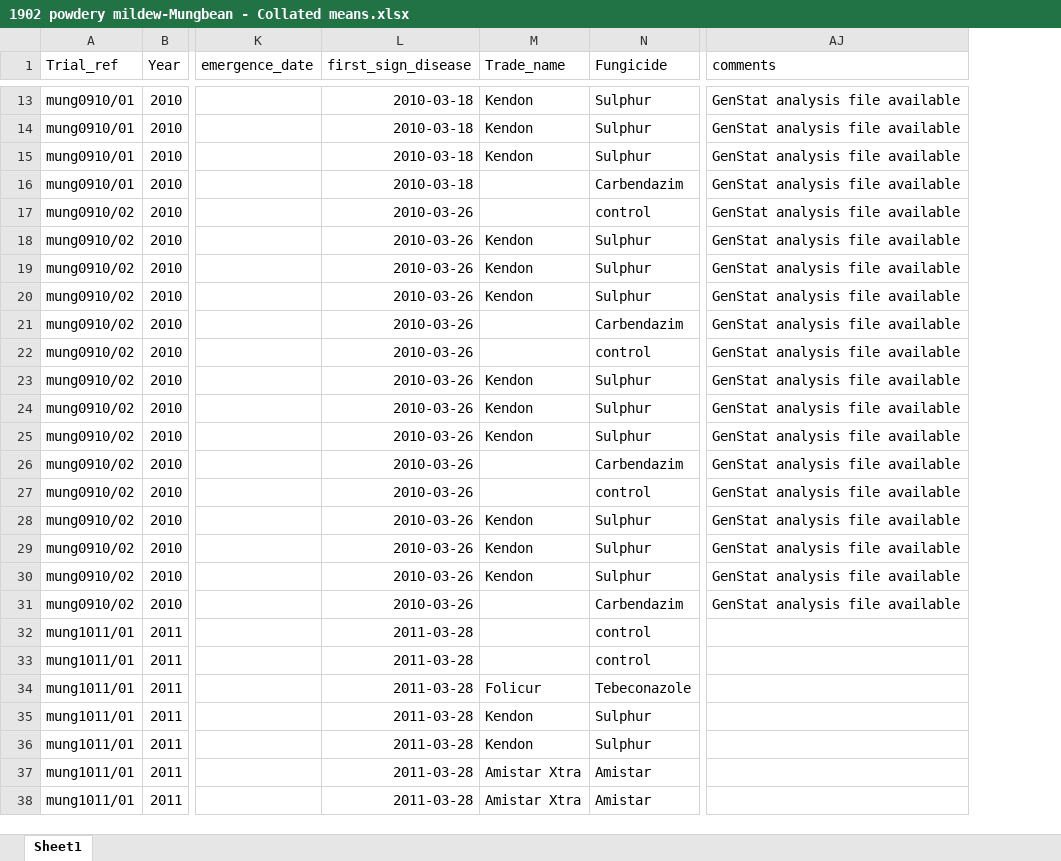
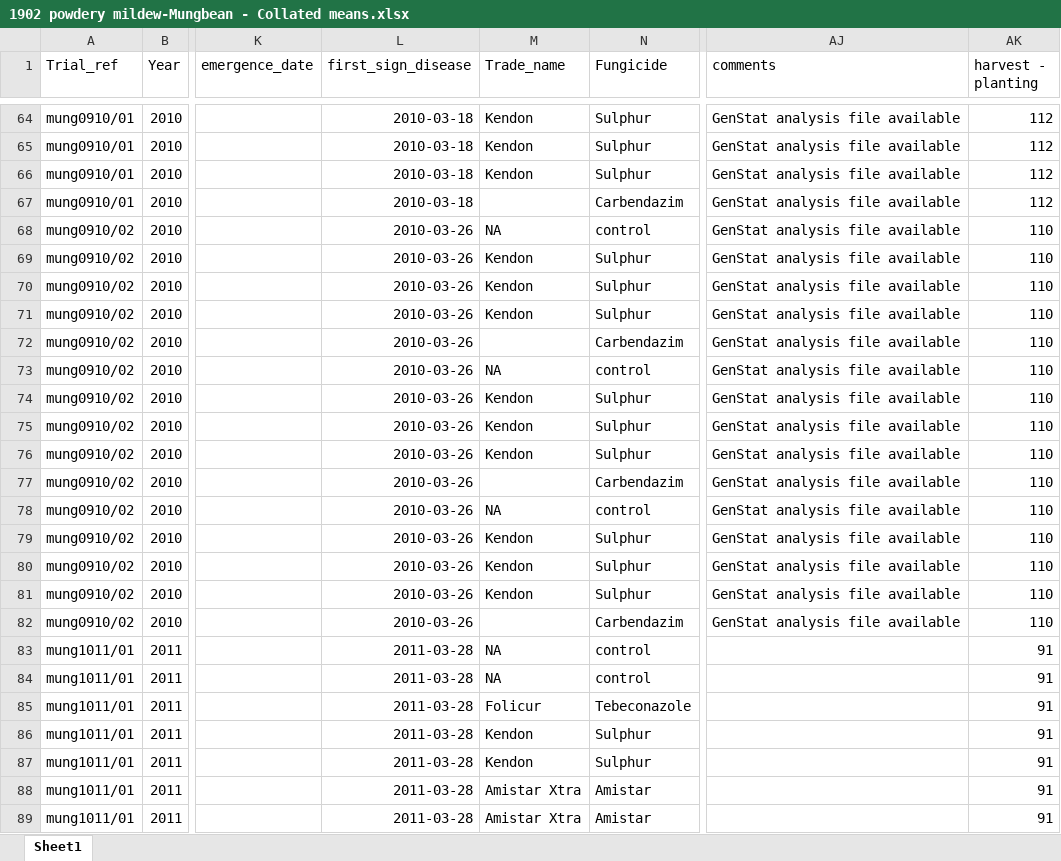
Before and after one commit to openplantpathology/Mungbean_PM, an Excel workbook: data/1902 powdery mildew-Mungbean - Collated means.xlsx, sheet Sheet1, drawn as a sheet; only a part is shown, gaps mark what is left out; values as stored, in another font and other column widths than the file's, no borders; conditional formats not drawn; addresses are those after the commit; the diff covers the shown part only; the diff names each change by its address in the sheet, - before the commit and + after, or states it on an @@ line.

Commit message:
Early 2001-04 trails added
Not all data could be included from the draft paper as it was not reported.

```diff
--- a/data/1902 powdery mildew-Mungbean - Collated means.xlsx (sheet Sheet1)
+++ b/data/1902 powdery mildew-Mungbean - Collated means.xlsx (sheet Sheet1)
+column AK (harvest - planting), rows 64-89: 112 | 112 | 112 | 112 | 110 | 110 | 110 | 110 | 110 | 110 | 110 | 110 | 110 | 110 | 110 | 110 | 110 | 110 | 110 | 91 | 91 | 91 | 91 | 91 | 91 | 91
-M68 (Trade_name): (empty)
+M68 (Trade_name): NA
-M73 (Trade_name): (empty)
+M73 (Trade_name): NA
-M78 (Trade_name): (empty)
+M78 (Trade_name): NA
-M83:M84 (Trade_name): (empty)
+M83:M84 (Trade_name): NA
```
Also changed, not shown: 51 added rows and 113 edited cells elsewhere in this sheet, formulas that keep their value, 1 other file.
